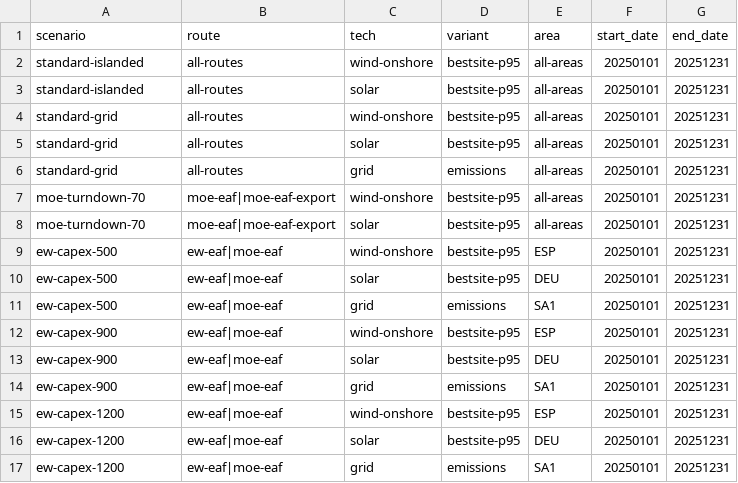
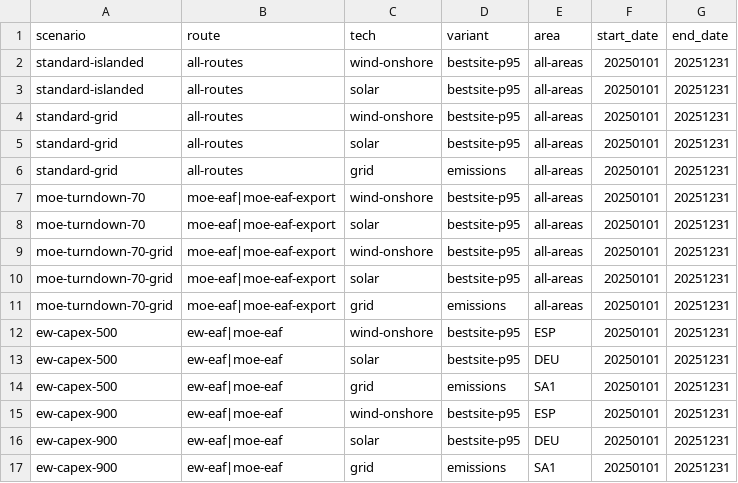
Before and after one commit to Paul-Particle/lcox-steel, a CSV file: config/scenarios.csv, drawn as a sheet; only a part is shown; the shorter side is filled out with more unchanged rows.

Commit message:
Add the grid-connected MOE turndown sensitivity
`moe-turndown-70` carries no `grid` tech row, so it resolved to the seven
islanded areas and the grid half of the sensitivity was never run. This is its
grid twin over the thirteen market areas, 26 networks.

The overlay is named for the scenario because that is the only place one is
looked for: `moe-turndown-70-grid` without
`config/assumptions_moe-turndown-70-grid.yaml` would solve on the base 0.95 and
report a null result rather than failing, which is how the islanded sensitivity
was a no-op for its first fourteen runs.

```diff
--- a/config/scenarios.csv
+++ b/config/scenarios.csv
@@ -8,2 +8,5 @@ moe-turndown-70,moe-eaf|moe-eaf-export,wind-onshore,bestsite-p95,all-areas,20250
 moe-turndown-70,moe-eaf|moe-eaf-export,solar,bestsite-p95,all-areas,20250101,20251231
+moe-turndown-70-grid,moe-eaf|moe-eaf-export,wind-onshore,bestsite-p95,all-areas,20250101,20251231
+moe-turndown-70-grid,moe-eaf|moe-eaf-export,solar,bestsite-p95,all-areas,20250101,20251231
+moe-turndown-70-grid,moe-eaf|moe-eaf-export,grid,emissions,all-areas,20250101,20251231
 ew-capex-500,ew-eaf|moe-eaf,wind-onshore,bestsite-p95,ESP,20250101,20251231
```
Also changed, not shown: 1 other file.
